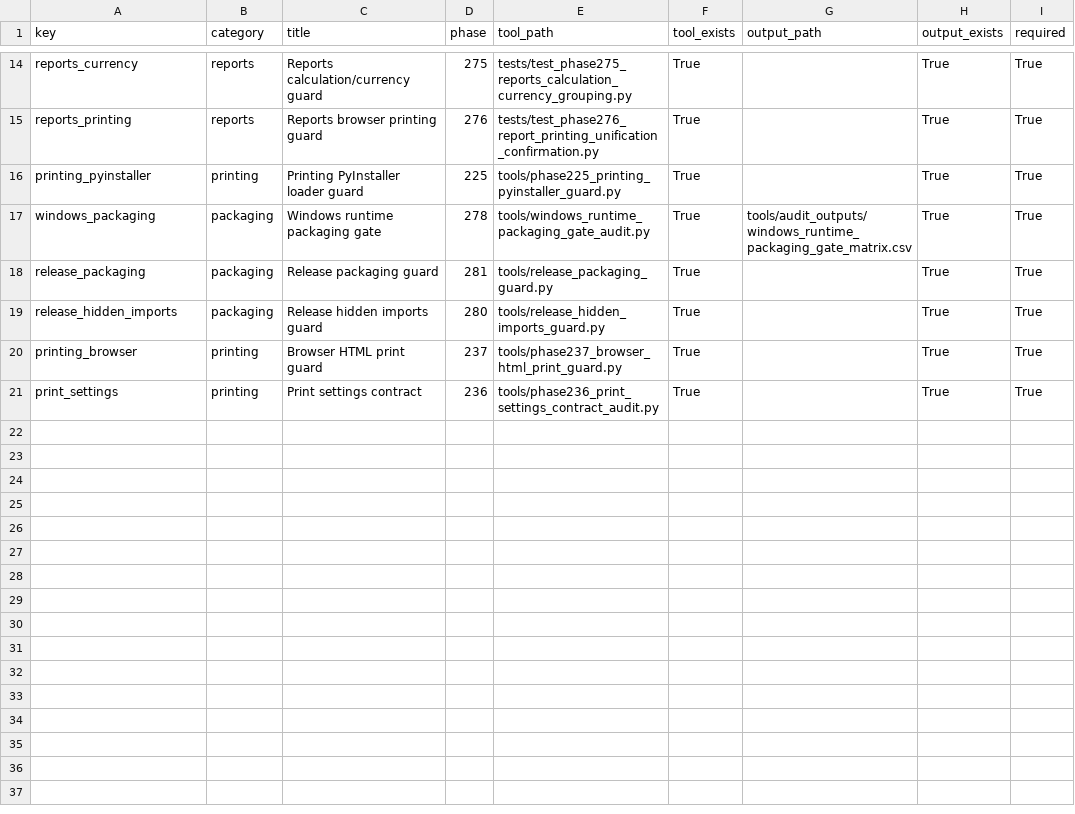
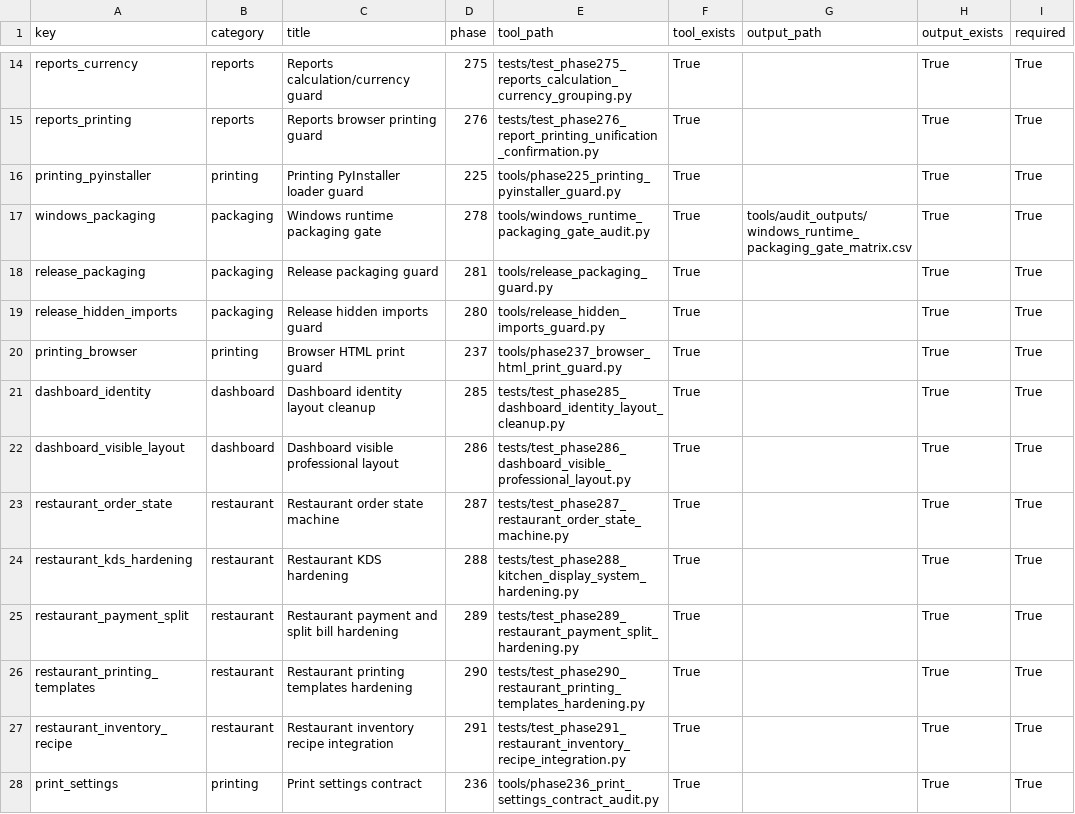
Before and after one commit to bukamal/alrajihi, a CSV file: tools/audit_outputs/release_readiness_gate_matrix.csv, drawn as a sheet; only a part is shown, gaps mark what is left out; the diff names each change by its address in the sheet, - before the commit and + after, or states it on an @@ line.

```diff
--- a/tools/audit_outputs/release_readiness_gate_matrix.csv
+++ b/tools/audit_outputs/release_readiness_gate_matrix.csv
+row 21: dashboard_identity | dashboard | Dashboard identity layout cleanup | 285 | tests/test_phase285_dashboard_identity_layout_cleanup.py | True |  | True | True
+row 22: dashboard_visible_layout | dashboard | Dashboard visible professional layout | 286 | tests/test_phase286_dashboard_visible_professional_layout.py | True |  | True | True
+row 23: restaurant_order_state | restaurant | Restaurant order state machine | 287 | tests/test_phase287_restaurant_order_state_machine.py | True |  | True | True
+row 24: restaurant_kds_hardening | restaurant | Restaurant KDS hardening | 288 | tests/test_phase288_kitchen_display_system_hardening.py | True |  | True | True
+row 25: restaurant_payment_split | restaurant | Restaurant payment and split bill hardening | 289 | tests/test_phase289_restaurant_payment_split_hardening.py | True |  | True | True
+row 26: restaurant_printing_templates | restaurant | Restaurant printing templates hardening | 290 | tests/test_phase290_restaurant_printing_templates_hardening.py | True |  | True | True
+row 27: restaurant_inventory_recipe | restaurant | Restaurant inventory recipe integration | 291 | tests/test_phase291_restaurant_inventory_recipe_integration.py | True |  | True | True
```
Also changed, not shown: tools/audit_outputs/settings_contract_coverage_matrix.csv, 40 other files.
